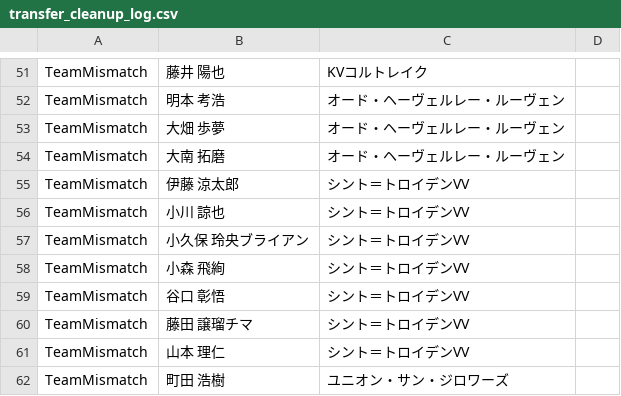
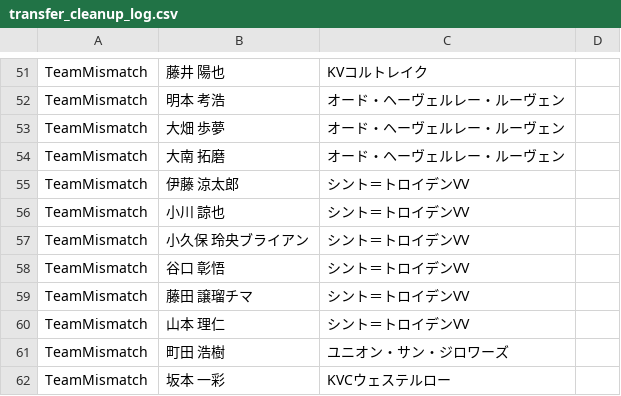
Before and after one commit to lapra5/football-app, a CSV file: src/data/transfer_cleanup_log.csv, drawn as a sheet; only a part is shown, gaps mark what is left out; the shorter side is filled out with more unchanged rows.

```diff
--- a/src/data/transfer_cleanup_log.csv
+++ b/src/data/transfer_cleanup_log.csv
@@ -57,3 +57,2 @@ TeamMismatch,小川 諒也,シント＝トロイデンVV,
 TeamMismatch,小久保 玲央ブライアン,シント＝トロイデンVV,
-TeamMismatch,小森 飛絢,シント＝トロイデンVV,
 TeamMismatch,谷口 彰悟,シント＝トロイデンVV,
```
Also changed, not shown: 3 other files.
